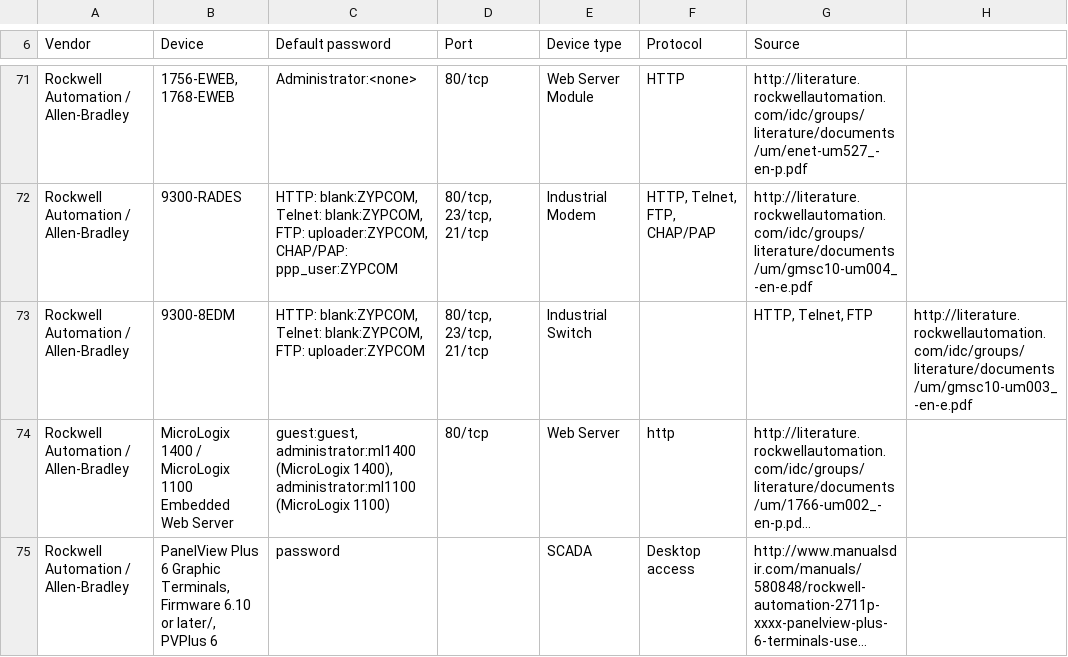
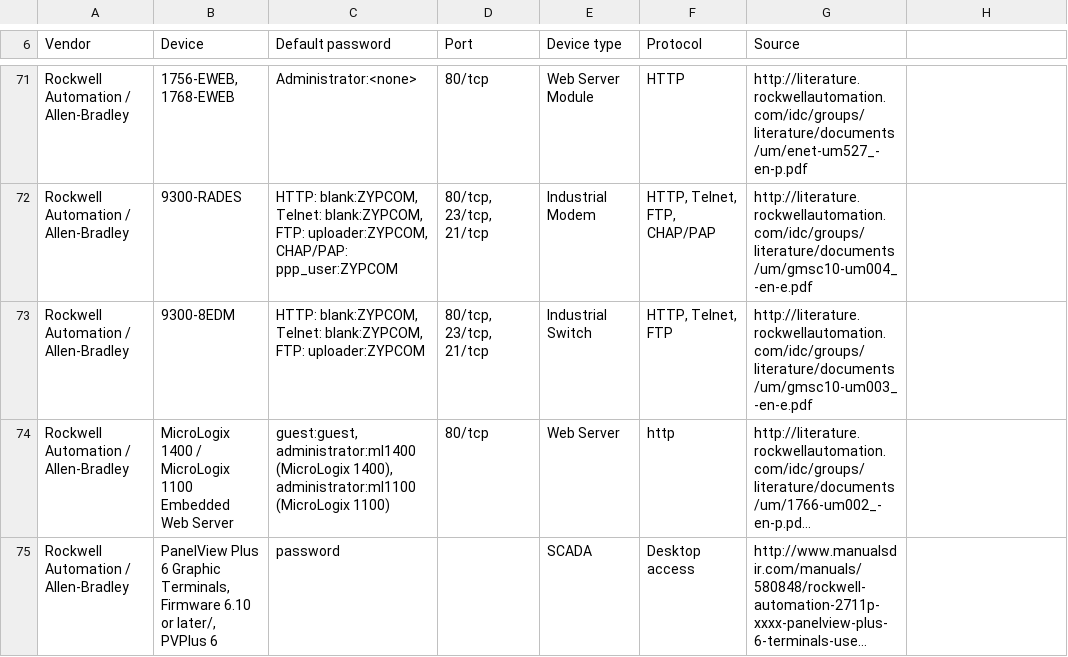
Before and after one commit to scadastrangelove/SCADAPASS, a CSV file: scadapass.csv, drawn as a sheet; only a part is shown, gaps mark what is left out; long unchanged cells end in …; the diff names each change by its address in the sheet, - before the commit and + after, or states it on an @@ line.

Commit message:
Update scadapass.csv

```diff
--- a/scadapass.csv
+++ b/scadapass.csv
-F73 (Protocol): (empty)
+F73 (Protocol): HTTP, Telnet, FTP
-G73 (Source): HTTP, Telnet, FTP
+G73 (Source): http://literature.rockwellautomation.com/idc/groups/literature/documents/um/gmsc10-um003_-en-e.pdf
-H73: http://literature.rockwellautomation.com/idc/groups/literature/documents/um/gmsc10-um003_-en-e.pdf
+H73: (empty)
```
